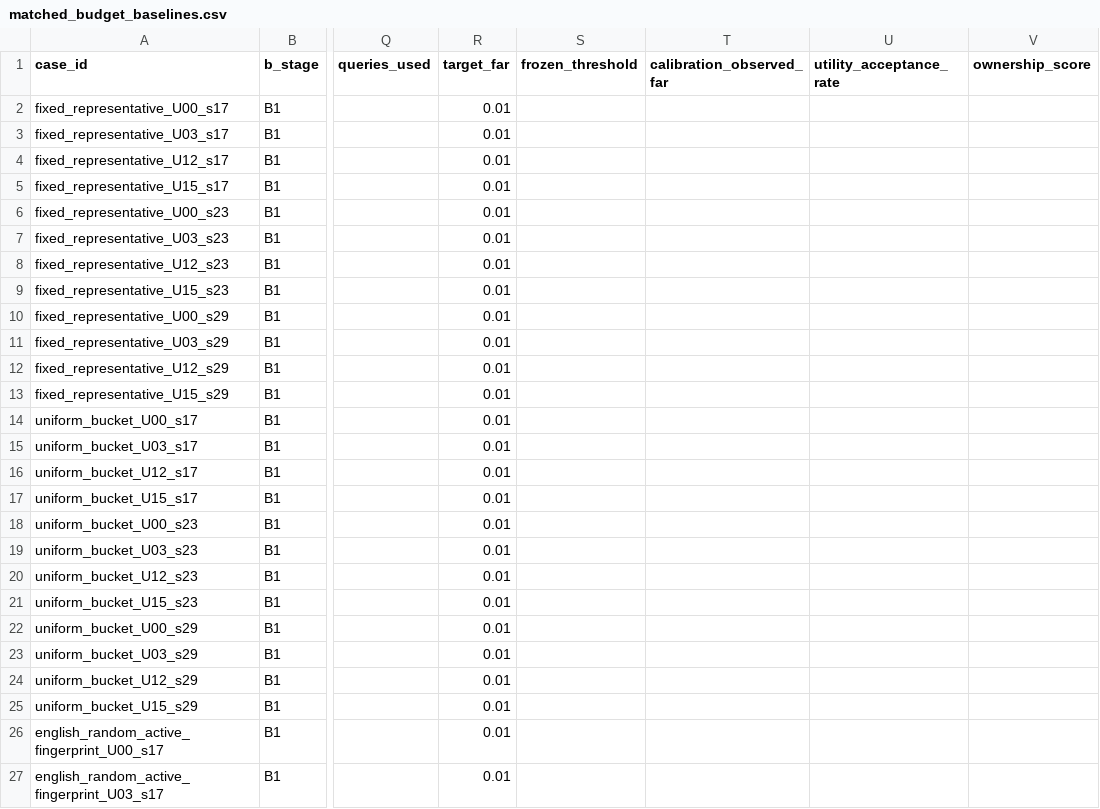
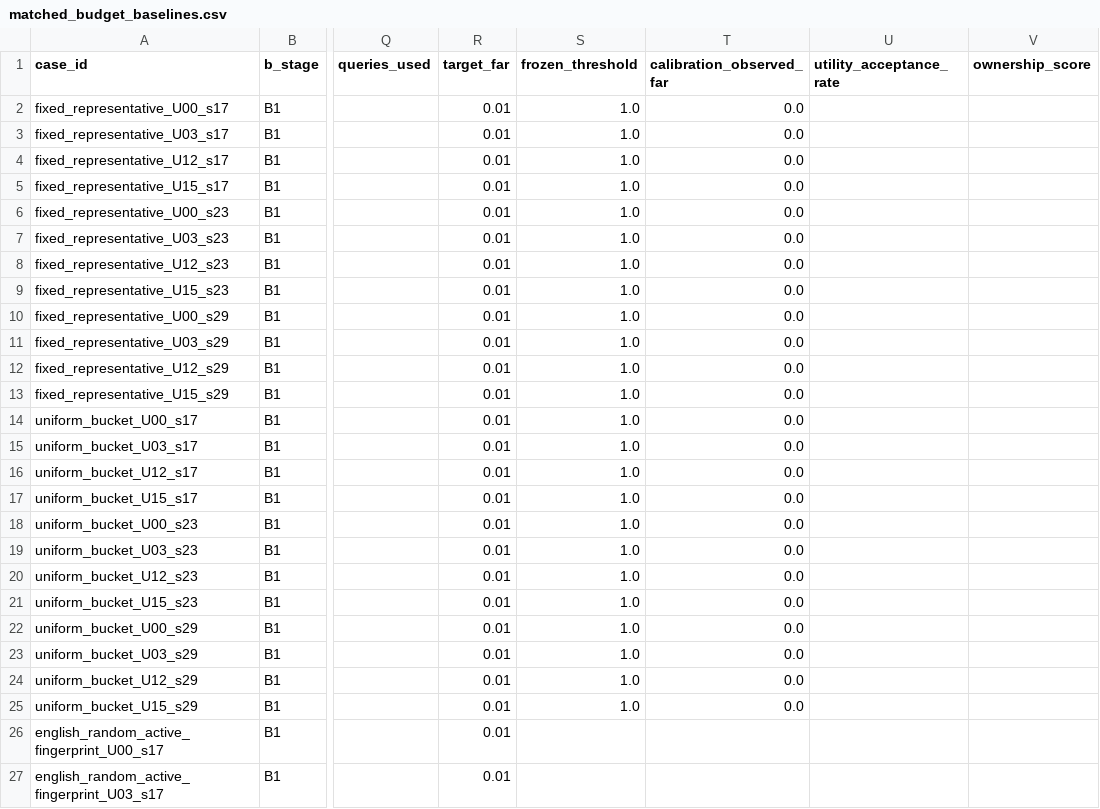
Before and after one commit to cook1e-0707/tokenizer-evidence, a CSV file: results/tables/matched_budget_baselines.csv, drawn as a sheet; only a part is shown, gaps mark what is left out; the diff names each change by its address in the sheet, - before the commit and + after, or states it on an @@ line.

Commit message:
Wire frozen calibration into baseline final package

```diff
--- a/results/tables/matched_budget_baselines.csv
+++ b/results/tables/matched_budget_baselines.csv
-S2:S25 (frozen_threshold): (empty)
+S2:S25 (frozen_threshold): 1.0
-T2:T25 (calibration_observed_far): (empty)
+T2:T25 (calibration_observed_far): 0.0
```
Also changed, not shown: results/tables/baseline_calibration.csv, results/tables/baseline_far_summary.csv, 10 other files.
